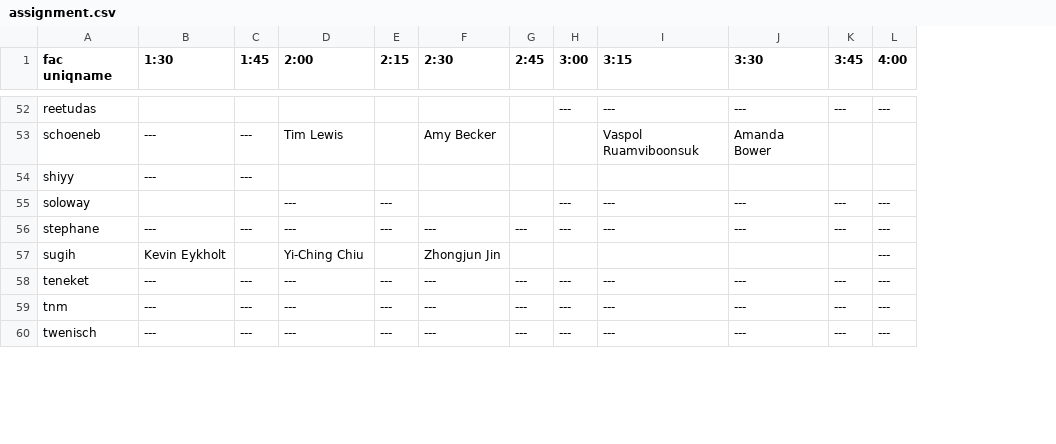
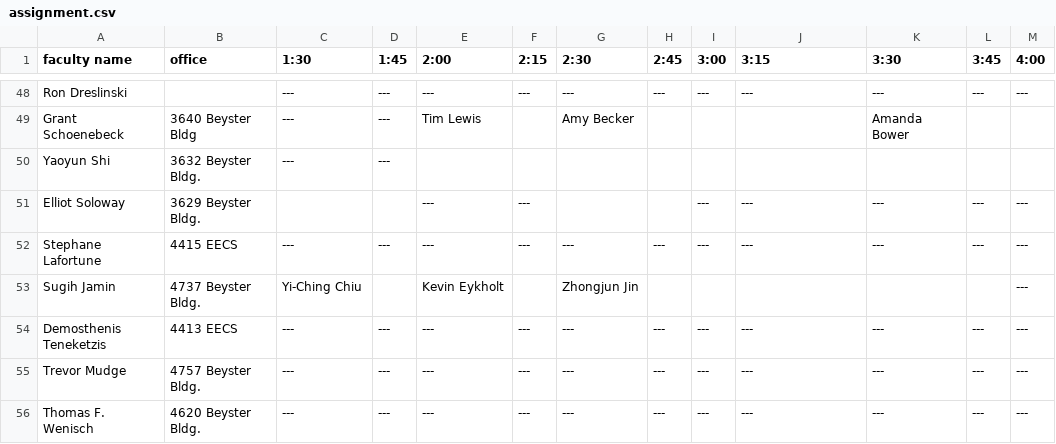
Before and after one commit to ppannuto/prelims_scheduler, a CSV file: assignment.csv, drawn as a sheet; only a part is shown, gaps mark what is left out; removed rows and columns are numbered as before the commit, all else as after; the diff covers the shown part only; the diff names each change by its address in the sheet, - before the commit and + after, or states it on an @@ line.

```diff
--- a/assignment.csv
+++ b/assignment.csv
-column A (fac uniqname), rows 52-60: reetudas | schoeneb | shiyy | soloway | stephane | sugih | teneket | tnm | twenisch
+column A (faculty name), rows 48-56: Ron Dreslinski | Grant Schoenebeck | Yaoyun Shi | Elliot Soloway | Stephane Lafortune | Sugih Jamin | Demosthenis Teneketzis | Trevor Mudge | Thomas F. Wenisch
+column B (office), rows 49-56: 3640 Beyster Bldg | 3632 Beyster Bldg. | 3629 Beyster Bldg. | 4415 EECS | 4737 Beyster Bldg. | 4413 EECS | 4757 Beyster Bldg. | 4620 Beyster Bldg.
-C48 (1:30): (empty)
+C48 (1:30): ---
-D48 (1:45): (empty)
+D48 (1:45): ---
-E48 (2:00): (empty)
+E48 (2:00): ---
-F48 (2:15): (empty)
+F48 (2:15): ---
-G48 (2:30): (empty)
+G48 (2:30): ---
-H48 (2:45): (empty)
+H48 (2:45): ---
-J49 (3:15): Vaspol Ruamviboonsuk
+J49 (3:15): (empty)
-C53 (1:30): Kevin Eykholt
+C53 (1:30): Yi-Ching Chiu
-E53 (2:00): Yi-Ching Chiu
+E53 (2:00): Kevin Eykholt
```
Also changed, not shown: 1 added row, 5 removed rows and 54 edited cells elsewhere in this file, 3 other files.
